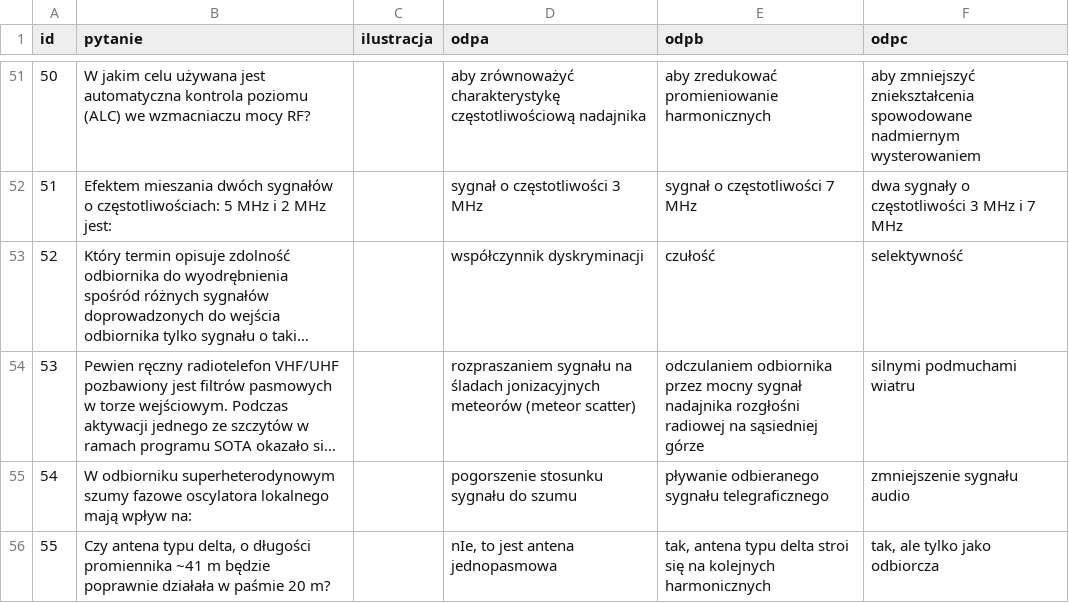
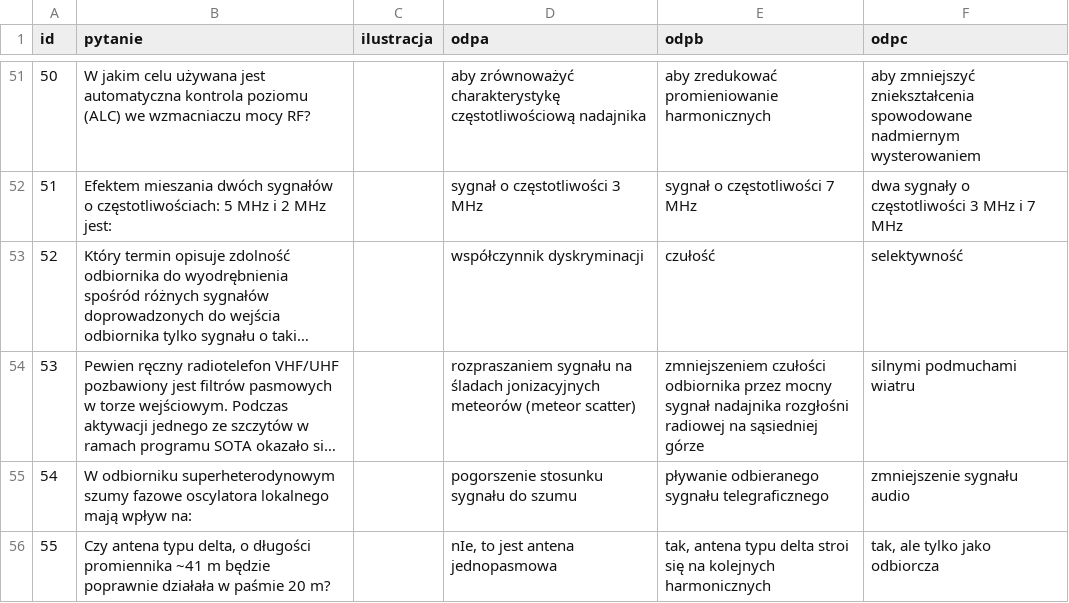
Before and after one commit to HackerspaceKRK/pytania-egzaminacyjne, a CSV file: kat_a/dzial1a.csv, drawn as a sheet; only a part is shown, gaps mark what is left out; long unchanged cells end in …; the diff names each change by its address in the sheet, - before the commit and + after, or states it on an @@ line.

```diff
--- a/kat_a/dzial1a.csv
+++ b/kat_a/dzial1a.csv
-E54 (odpb): odczulaniem odbiornika przez…
+E54 (odpb): zmniejszeniem czułości odbiornika przez…
```
Also changed, not shown: kat_c/dzial1c.csv.
